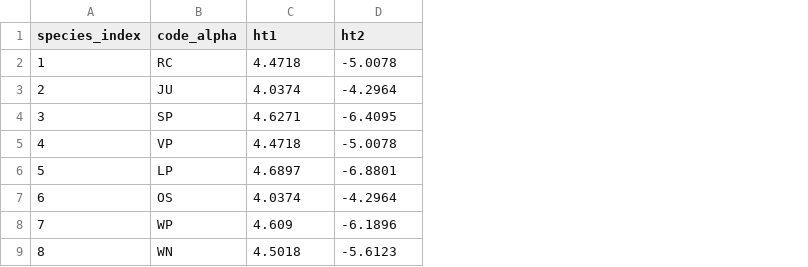
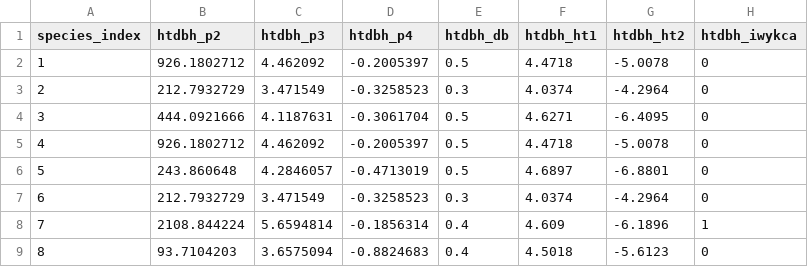
Before and after one commit to bahaelaila7/FVSjl, a CSV file: data/centralstates/htdbh_coeffs.csv, drawn as a sheet; only a part is shown; removed rows and columns are numbered as before the commit, all else as after; the diff names each change by its address in the sheet, - before the commit and + after, or states it on an @@ line.

```diff
--- a/data/centralstates/htdbh_coeffs.csv
+++ b/data/centralstates/htdbh_coeffs.csv
-column B (code_alpha), rows 2-9: RC | JU | SP | VP | LP | OS | WP | WN
+column B (htdbh_p2), rows 2-9: 926.1802712 | 212.7932729 | 444.0921666 | 926.1802712 | 243.860648 | 212.7932729 | 2108.844224 | 93.7104203
+column C (htdbh_p3), rows 2-9: 4.462092 | 3.471549 | 4.1187631 | 4.462092 | 4.2846057 | 3.471549 | 5.6594814 | 3.6575094
+column D (htdbh_p4), rows 2-9: -0.2005397 | -0.3258523 | -0.3061704 | -0.2005397 | -0.4713019 | -0.3258523 | -0.1856314 | -0.8824683
+column E (htdbh_db), rows 2-9: 0.5 | 0.3 | 0.5 | 0.5 | 0.5 | 0.3 | 0.4 | 0.4
+column H (htdbh_iwykca), rows 2-9: 0 | 0 | 0 | 0 | 0 | 0 | 1 | 0
-F1: ht1
+F1: htdbh_ht1
-G1: ht2
+G1: htdbh_ht2
```
Also changed, not shown: data/centralstates/crown_ratio_coeffs.csv, data/centralstates/site_coef.csv, 6 other files.
